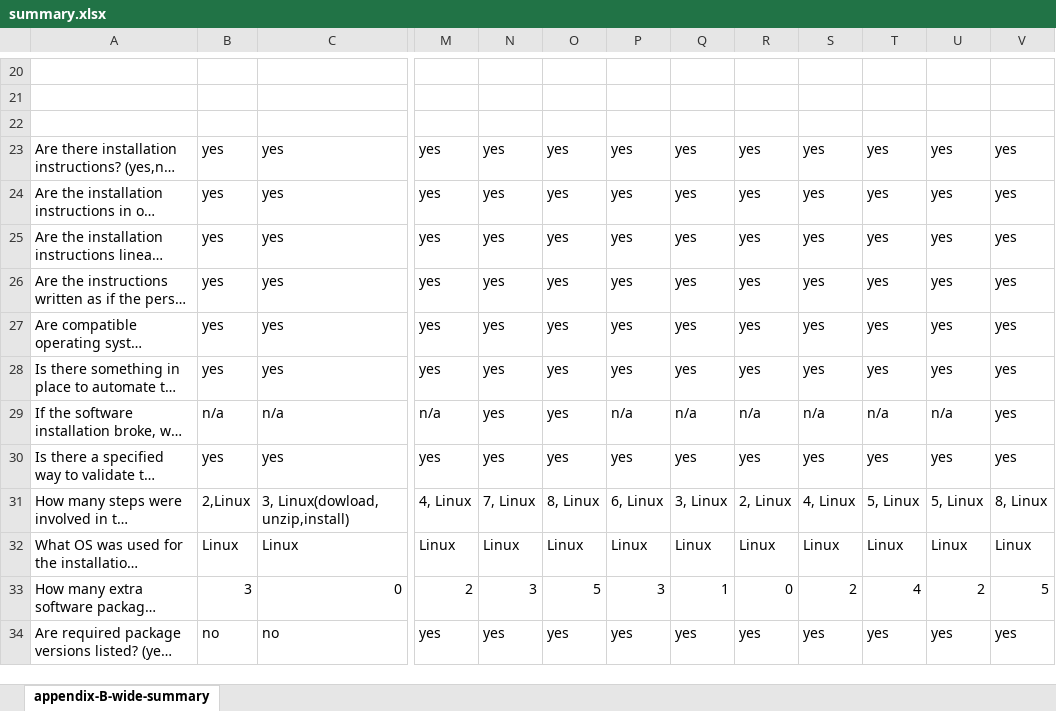
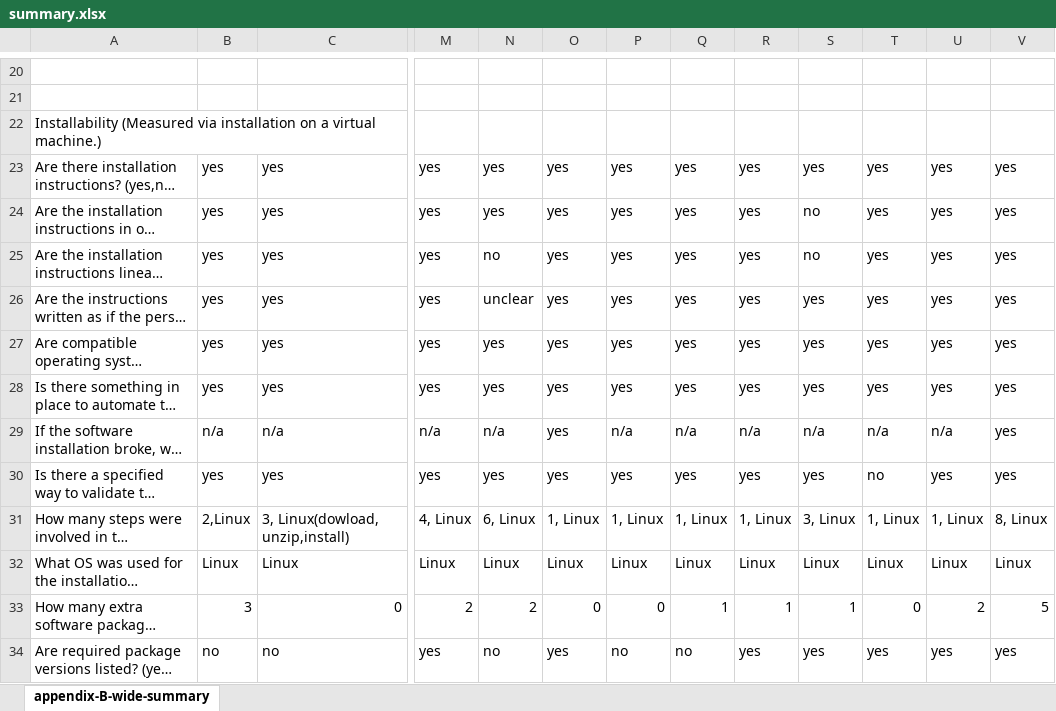
Before and after one commit to smiths/AIMSS, an Excel workbook: StateOfPractice/DomainMeasurements/InverseKinematics-Ryan/summary.xlsx, sheet appendix-B-wide-summary, drawn as a sheet; only a part is shown, gaps mark what is left out; long unchanged cells end in …; values as stored, in another font and other column widths than the file's, no cell formats; the diff covers the shown part only; the diff names each change by its address in the sheet, - before the commit and + after, or states it on an @@ line.

Commit message:
make some change

```diff
--- a/StateOfPractice/DomainMeasurements/InverseKinematics-Ryan/summary.xlsx (sheet appendix-B-wide-summary)
+++ b/StateOfPractice/DomainMeasurements/InverseKinematics-Ryan/summary.xlsx (sheet appendix-B-wide-summary)
-A22: (empty)
+A22: Installability (Measured via installation on a virtual machine.)
-S24:S25: yes
+S24:S25: no
-N25: yes
+N25: no
-N26: yes
+N26: unclear
-N29: yes
+N29: n/a
-T30: yes
+T30: no
-N31: 7, Linux
+N31: 6, Linux
-O31: 8, Linux
+O31: 1, Linux
-P31: 6, Linux
+P31: 1, Linux
-Q31: 3, Linux
+Q31: 1, Linux
-R31: 2, Linux
+R31: 1, Linux
-S31: 4, Linux
+S31: 3, Linux
-T31: 5, Linux
+T31: 1, Linux
-U31: 5, Linux
+U31: 1, Linux
-N33: 3
+N33: 2
-O33: 5
+O33: 0
-P33: 3
+P33: 0
-R33: 0
+R33: 1
-S33: 2
+S33: 1
-T33: 4
+T33: 0
-N34: yes
+N34: no
-P34: yes
+P34: no
-Q34: yes
+Q34: no
```
Also changed, not shown: 8 added rows, 6 removed rows, 2 moved rows and 32 edited cells elsewhere in this sheet, cell formats.
